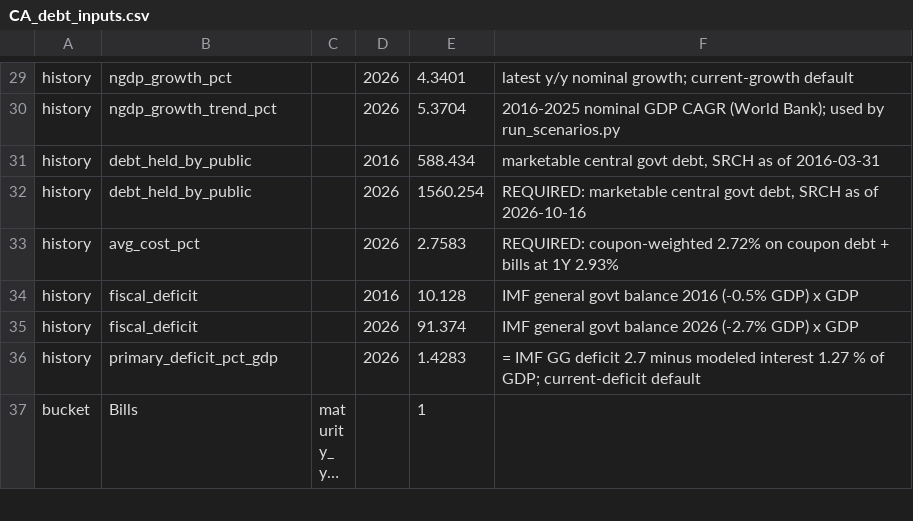
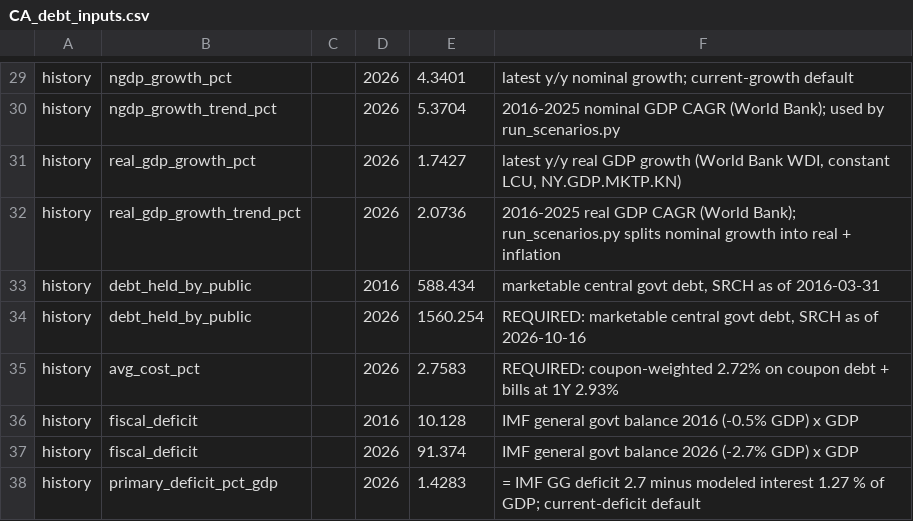
Before and after one commit to miksb99/Sovereign-Interest-Expense-Scenarios, a CSV file: data/inputs/2026/CA_debt_inputs.csv, drawn as a sheet; only a part is shown, gaps mark what is left out; the shorter side is filled out with more unchanged rows; long unchanged cells end in ….

```diff
--- a/data/inputs/2026/CA_debt_inputs.csv
+++ b/data/inputs/2026/CA_debt_inputs.csv
@@ -30,2 +30,4 @@ history,ngdp_growth_pct,,2026,4.3401,"latest y/y nominal growth; current-growth
 history,ngdp_growth_trend_pct,,2026,5.3704,"2016-2025 nominal GDP CAGR (World Bank); used by run_scenarios.py"
+history,real_gdp_growth_pct,,2026,1.7427,"latest y/y real GDP growth (World Bank WDI, constant LCU, NY.GDP.MKTP.KN)"
+history,real_gdp_growth_trend_pct,,2026,2.0736,"2016-2025 real GDP CAGR (World Bank); run_scenarios.py splits nominal growth into real + inflation"
 history,debt_held_by_public,,2016,588.434,"marketable central govt debt, SRCH as of 2016-03-31"
```
Also changed, not shown: data/inputs/2026/AU_debt_inputs.csv, data/inputs/2026/CN_debt_inputs.csv, 14 other files.
